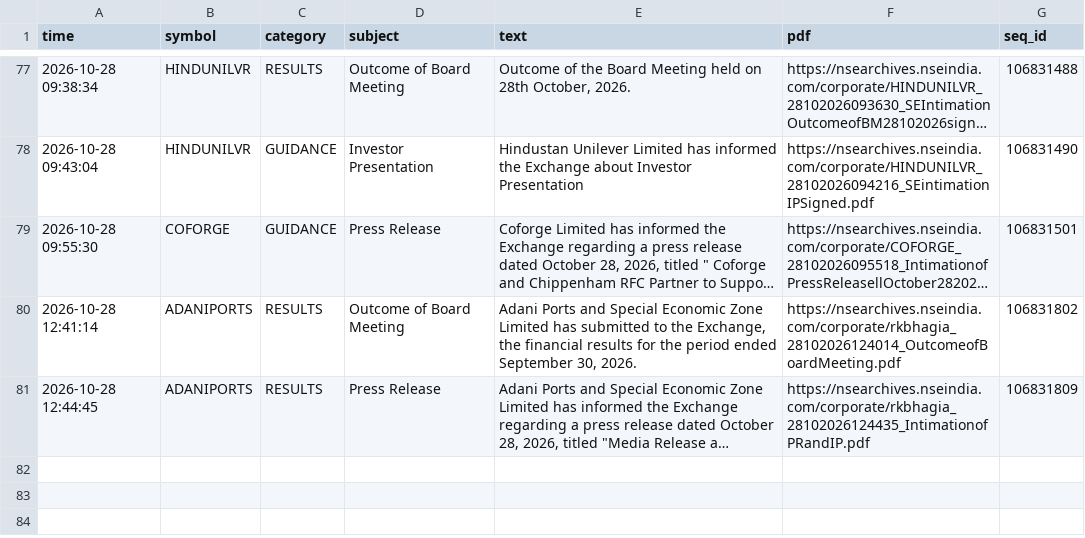
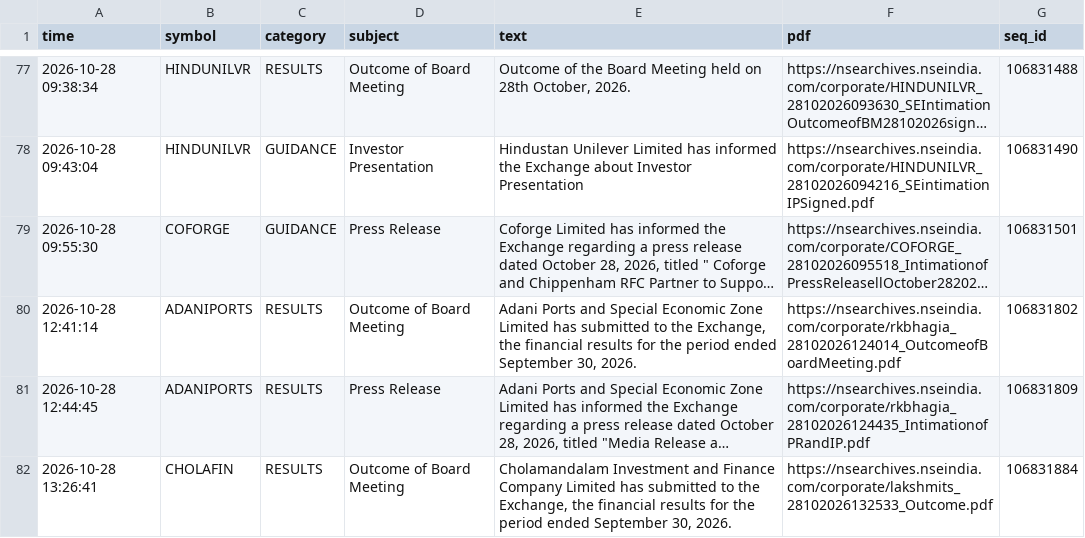
Before and after one commit to vishnupadma007-oss/Stock-market-scanner-of-India, a CSV file: journal/announcements.csv, drawn as a sheet; only a part is shown, gaps mark what is left out; long unchanged cells end in …; the diff names each change by its address in the sheet, - before the commit and + after, or states it on an @@ line.

```diff
--- a/journal/announcements.csv
+++ b/journal/announcements.csv
+row 82: 2026-10-28 13:26:41 | CHOLAFIN | RESULTS | Outcome of Board Meeting | Cholamandalam Investment and Finance Company Limited has submitted to the Exchange, the financial results for the period ended September 30, 2026. | https://nsearchives.nseindia.com/corporate/lakshmits_28102026132533_Outcome.pdf | 106831884
```
Also changed, not shown: journal/news_guard.csv.
